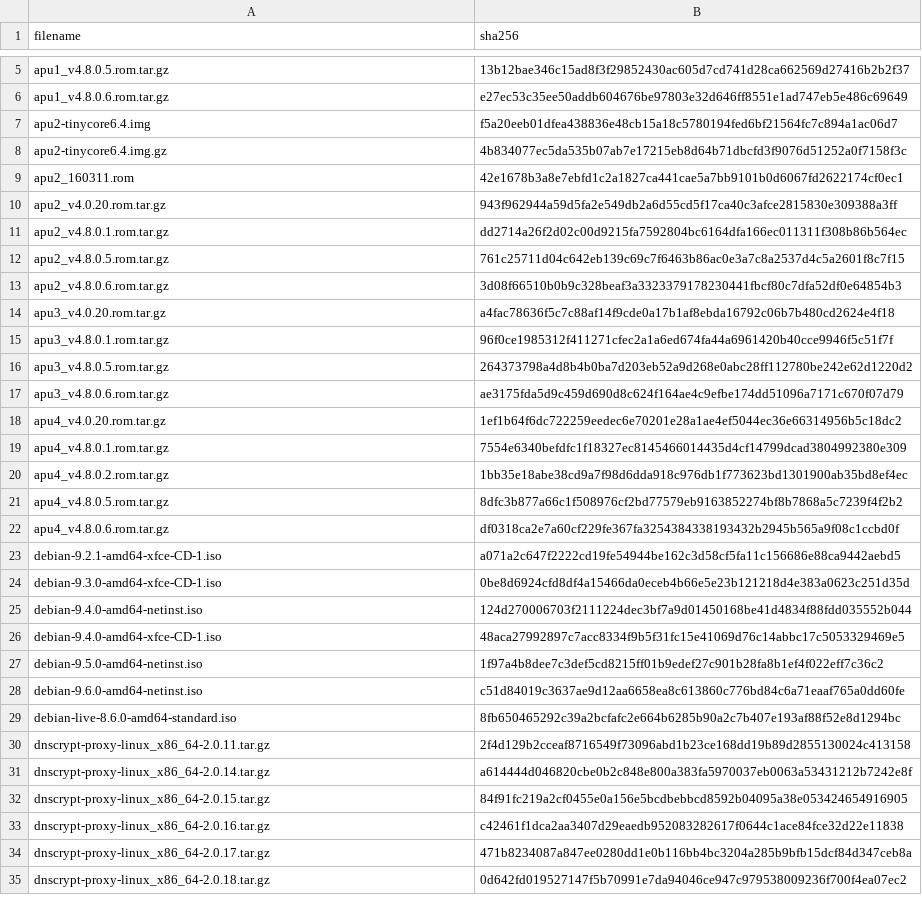
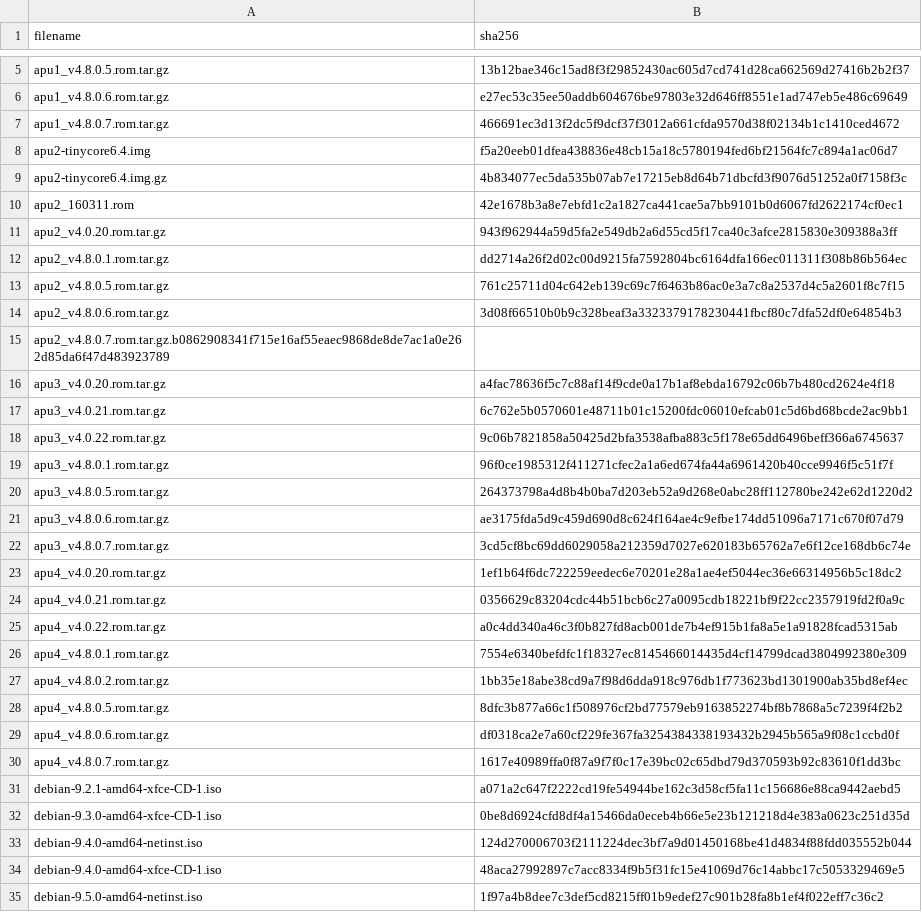
Before and after one commit to drduh/config, a CSV file: hashes.csv, drawn as a sheet; only a part is shown, gaps mark what is left out; the shorter side is filled out with more unchanged rows.

Commit message:
Update hostapd config, hashes and scripts

```diff
--- a/hashes.csv
+++ b/hashes.csv
@@ -6,2 +6,3 @@ apu1_v4.8.0.5.rom.tar.gz,13b12bae346c15ad8f3f29852430ac605d7cd741d28ca662569d274
 apu1_v4.8.0.6.rom.tar.gz,e27ec53c35ee50addb604676be97803e32d646ff8551e1ad747eb5e486c69649
+apu1_v4.8.0.7.rom.tar.gz,466691ec3d13f2dc5f9dcf37f3012a661cfda9570d38f02134b1c1410ced4672
 apu2-tinycore6.4.img,f5a20eeb01dfea438836e48cb15a18c5780194fed6bf21564fc7c894a1ac06d7
@@ -13,3 +14,6 @@ apu2_v4.8.0.5.rom.tar.gz,761c25711d04c642eb139c69c7f6463b86ac0e3a7c8a2537d4c5a26
 apu2_v4.8.0.6.rom.tar.gz,3d08f66510b0b9c328beaf3a3323379178230441fbcf80c7dfa52df0e64854b3
+apu2_v4.8.0.7.rom.tar.gz.b0862908341f715e16af55eaec9868de8de7ac1a0e262d85da6f47d483923789
 apu3_v4.0.20.rom.tar.gz,a4fac78636f5c7c88af14f9cde0a17b1af8ebda16792c06b7b480cd2624e4f18
+apu3_v4.0.21.rom.tar.gz,6c762e5b0570601e48711b01c15200fdc06010efcab01c5d6bd68bcde2ac9bb1
+apu3_v4.0.22.rom.tar.gz,9c06b7821858a50425d2bfa3538afba883c5f178e65dd6496beff366a6745637
 apu3_v4.8.0.1.rom.tar.gz,96f0ce1985312f411271cfec2a1a6ed674fa44a6961420b40cce9946f5c51f7f
@@ -17,3 +21,6 @@ apu3_v4.8.0.5.rom.tar.gz,264373798a4d8b4b0ba7d203eb52a9d268e0abc28ff112780be242e
 apu3_v4.8.0.6.rom.tar.gz,ae3175fda5d9c459d690d8c624f164ae4c9efbe174dd51096a7171c670f07d79
+apu3_v4.8.0.7.rom.tar.gz,3cd5cf8bc69dd6029058a212359d7027e620183b65762a7e6f12ce168db6c74e
 apu4_v4.0.20.rom.tar.gz,1ef1b64f6dc722259eedec6e70201e28a1ae4ef5044ec36e66314956b5c18dc2
+apu4_v4.0.21.rom.tar.gz,0356629c83204cdc44b51bcb6c27a0095cdb18221bf9f22cc2357919fd2f0a9c
+apu4_v4.0.22.rom.tar.gz,a0c4dd340a46c3f0b827fd8acb001de7b4ef915b1fa8a5e1a91828fcad5315ab
 apu4_v4.8.0.1.rom.tar.gz,7554e6340befdfc1f18327ec8145466014435d4cf14799dcad3804992380e309
@@ -22,2 +29,3 @@ apu4_v4.8.0.5.rom.tar.gz,8dfc3b877a66c1f508976cf2bd77579eb9163852274bf8b7868a5c7
 apu4_v4.8.0.6.rom.tar.gz,df0318ca2e7a60cf229fe367fa3254384338193432b2945b565a9f08c1ccbd0f
+apu4_v4.8.0.7.rom.tar.gz,1617e40989ffa0f87a9f7f0c17e39bc02c65dbd79d370593b92c83610f1dd3bc
 debian-9.2.1-amd64-xfce-CD-1.iso,a071a2c647f2222cd19fe54944be162c3d58cf5fa11c156686e88ca9442aebd5
```
Also changed, not shown: 4 other files.
